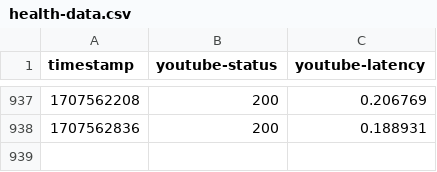
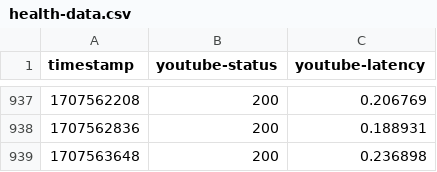
Before and after one commit to SLM-Dev/are-you-alive, a CSV file: health-data.csv, drawn as a sheet; only a part is shown, gaps mark what is left out.

```diff
--- a/health-data.csv
+++ b/health-data.csv
@@ -938 +938,2 @@ timestamp,youtube-status,youtube-latency
 1707562836,200,0.188931
+1707563648,200,0.236898
```
